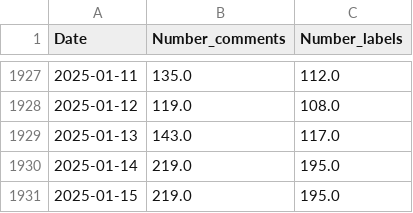
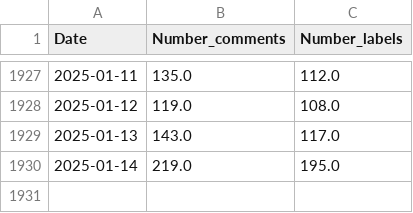
Before and after one commit to mattsou-data/Applied-Deep-Learning, a CSV file: summary_comments.csv, drawn as a sheet; only a part is shown, gaps mark what is left out; the diff names each change by its address in the sheet, - before the commit and + after, or states it on an @@ line.

Commit message:
Update summary_comments.csv

```diff
--- a/summary_comments.csv
+++ b/summary_comments.csv
-row 1931: 2025-01-15 | 219.0 | 195.0
```
